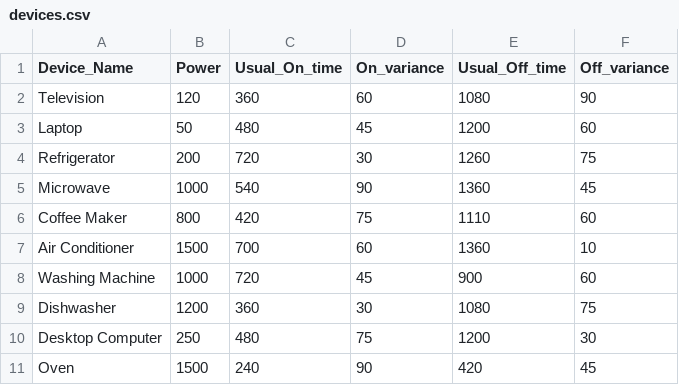
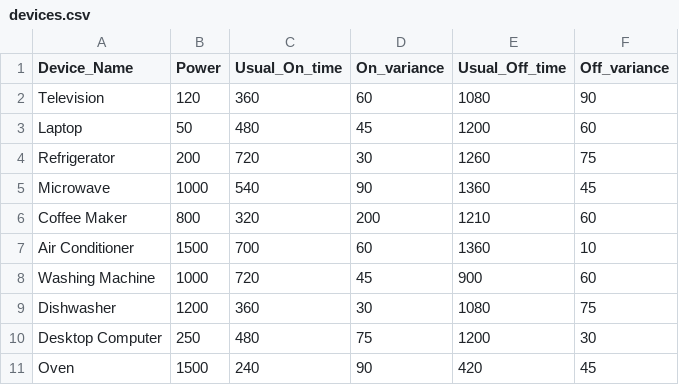
Before and after one commit to glpcc/U-Challenge-VASS, a CSV file: data_generator/data/devices.csv, drawn as a sheet.

Commit message:
added recomendation of cheaper on times

```diff
--- a/data_generator/data/devices.csv
+++ b/data_generator/data/devices.csv
@@ -5,3 +5,3 @@ Refrigerator,200,720,30,1260,75
 Microwave,1000,540,90,1360,45
-Coffee Maker,800,420,75,1110,60
+Coffee Maker,800,320,200,1210,60
 Air Conditioner,1500,700,60,1360,10
```
Also changed, not shown: 4 other files.
